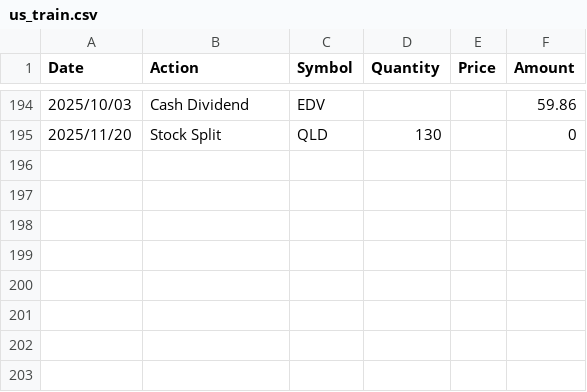
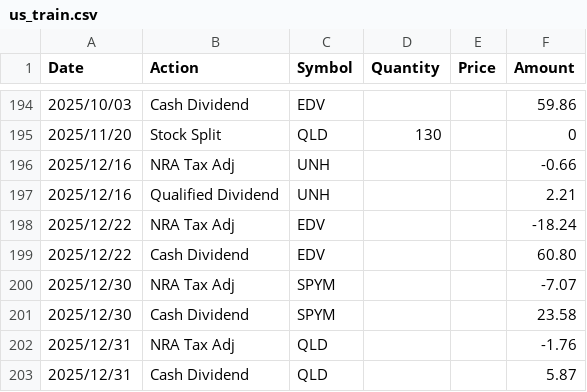
Before and after one commit to tim12332000/TW_ETF, a CSV file: us_train.csv, drawn as a sheet; only a part is shown, gaps mark what is left out; the diff names each change by its address in the sheet, - before the commit and + after, or states it on an @@ line.

Commit message:
更新資料

```diff
--- a/us_train.csv
+++ b/us_train.csv
+row 196: 2025/12/16 | NRA Tax Adj | UNH |  |  | -0.66
+row 197: 2025/12/16 | Qualified Dividend | UNH |  |  | 2.21
+row 198: 2025/12/22 | NRA Tax Adj | EDV |  |  | -18.24
+row 199: 2025/12/22 | Cash Dividend | EDV |  |  | 60.80
+row 200: 2025/12/30 | NRA Tax Adj | SPYM |  |  | -7.07
+row 201: 2025/12/30 | Cash Dividend | SPYM |  |  | 23.58
+row 202: 2025/12/31 | NRA Tax Adj | QLD |  |  | -1.76
+row 203: 2025/12/31 | Cash Dividend | QLD |  |  | 5.87
```
